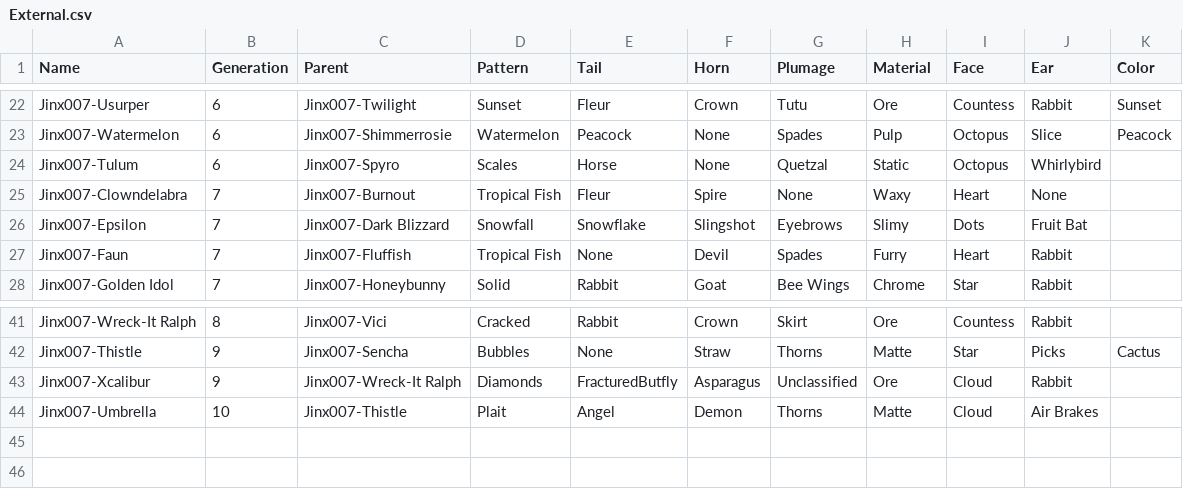
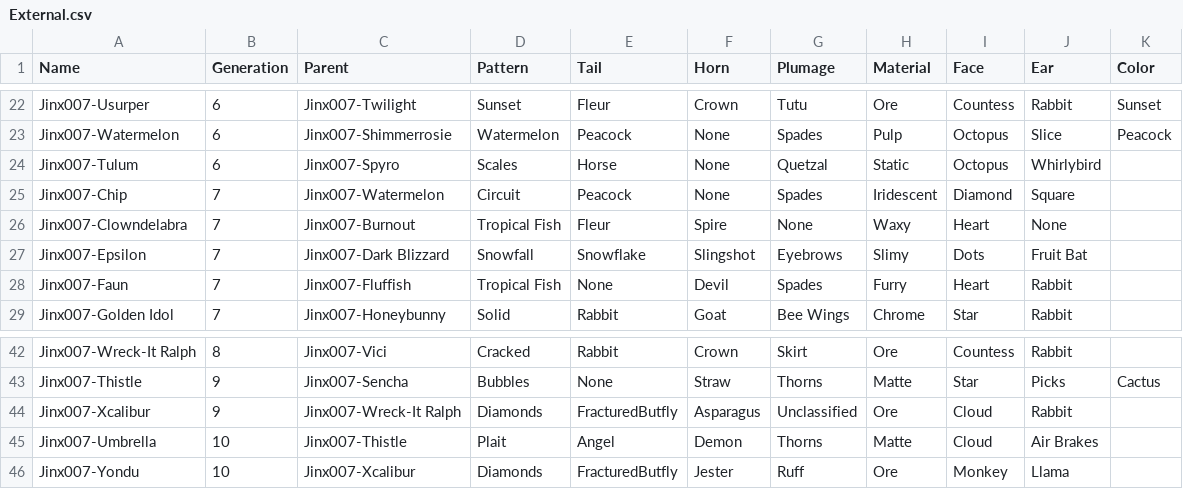
Before and after one commit to g1ddy/PeridotArchetypeFinder, a CSV file: assets/External.csv, drawn as a sheet; only a part is shown, gaps mark what is left out; the diff names each change by its address in the sheet, - before the commit and + after, or states it on an @@ line.

Commit message:
add external peridots

```diff
--- a/assets/External.csv
+++ b/assets/External.csv
+row 25: Jinx007-Chip | 7 | Jinx007-Watermelon | Circuit | Peacock | None | Spades | Iridescent | Diamond | Square
+row 46: Jinx007-Yondu | 10 | Jinx007-Xcalibur | Diamonds | FracturedButfly | Jester | Ruff | Ore | Monkey | Llama
```
Also changed, not shown: 2 other files.
